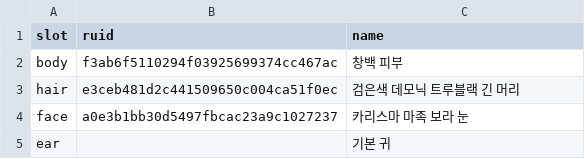
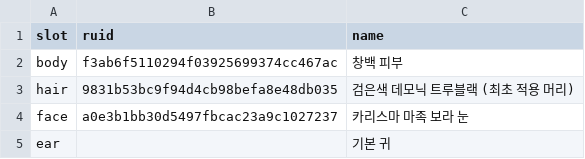
Before and after one commit to mogoshop/catch-and-keep, a CSV file: data/player_appearance.csv, drawn as a sheet.

```diff
--- a/data/player_appearance.csv
+++ b/data/player_appearance.csv
@@ -2,3 +2,3 @@ slot,ruid,name
 body,f3ab6f5110294f03925699374cc467ac,창백 피부
-hair,e3ceb481d2c441509650c004ca51f0ec,검은색 데모닉 트루블랙 긴 머리
+hair,9831b53bc9f94d4cb98befa8e48db035,검은색 데모닉 트루블랙 (최초 적용 머리)
 face,a0e3b1bb30d5497fbcac23a9c1027237,카리스마 마족 보라 눈
```
Also changed, not shown: 6 other files.
